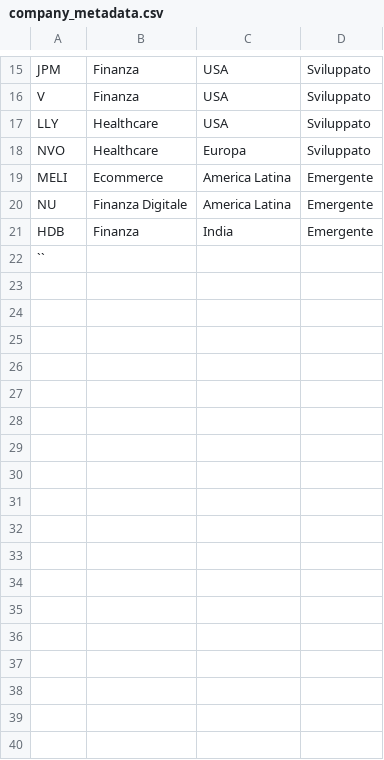
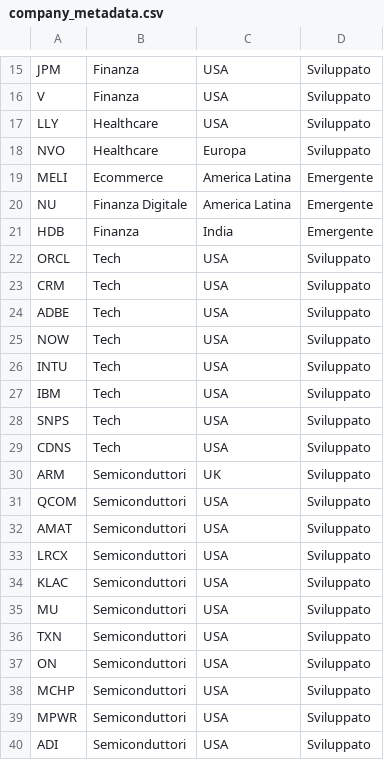
Before and after one commit to edo-web3000/dashboard-azioni, a CSV file: data/company_metadata.csv, drawn as a sheet; only a part is shown, gaps mark what is left out.

Commit message:
Update company_metadata.csv

```diff
--- a/data/company_metadata.csv
+++ b/data/company_metadata.csv
@@ -21,2 +21,20 @@ NU,Finanza Digitale,America Latina,Emergente
 HDB,Finanza,India,Emergente
-``
+ORCL,Tech,USA,Sviluppato
+CRM,Tech,USA,Sviluppato
+ADBE,Tech,USA,Sviluppato
+NOW,Tech,USA,Sviluppato
+INTU,Tech,USA,Sviluppato
+IBM,Tech,USA,Sviluppato
+SNPS,Tech,USA,Sviluppato
+CDNS,Tech,USA,Sviluppato
+ARM,Semiconduttori,UK,Sviluppato
+QCOM,Semiconduttori,USA,Sviluppato
+AMAT,Semiconduttori,USA,Sviluppato
+LRCX,Semiconduttori,USA,Sviluppato
+KLAC,Semiconduttori,USA,Sviluppato
+MU,Semiconduttori,USA,Sviluppato
+TXN,Semiconduttori,USA,Sviluppato
+ON,Semiconduttori,USA,Sviluppato
+MCHP,Semiconduttori,USA,Sviluppato
+MPWR,Semiconduttori,USA,Sviluppato
+ADI,Semiconduttori,USA,Sviluppato
```
